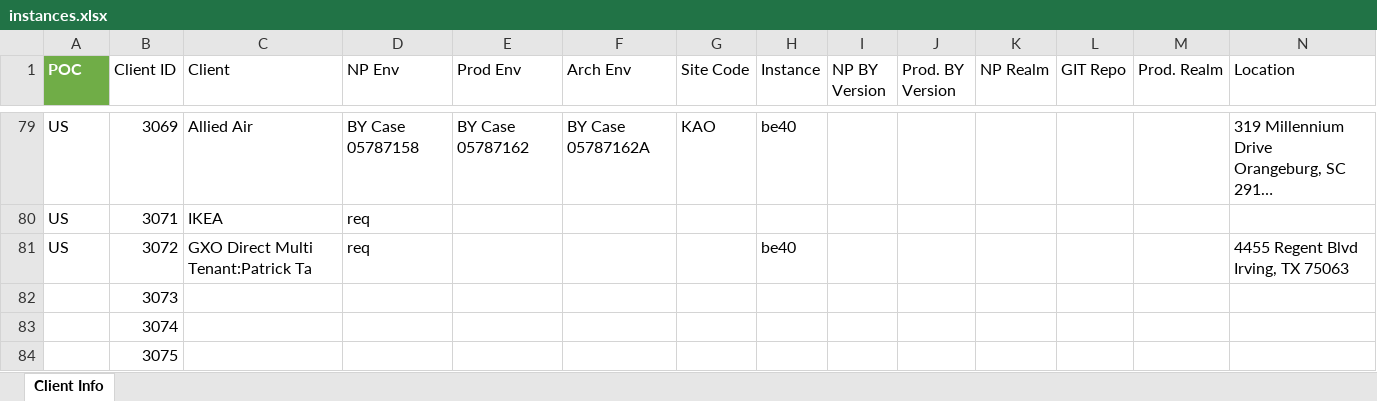
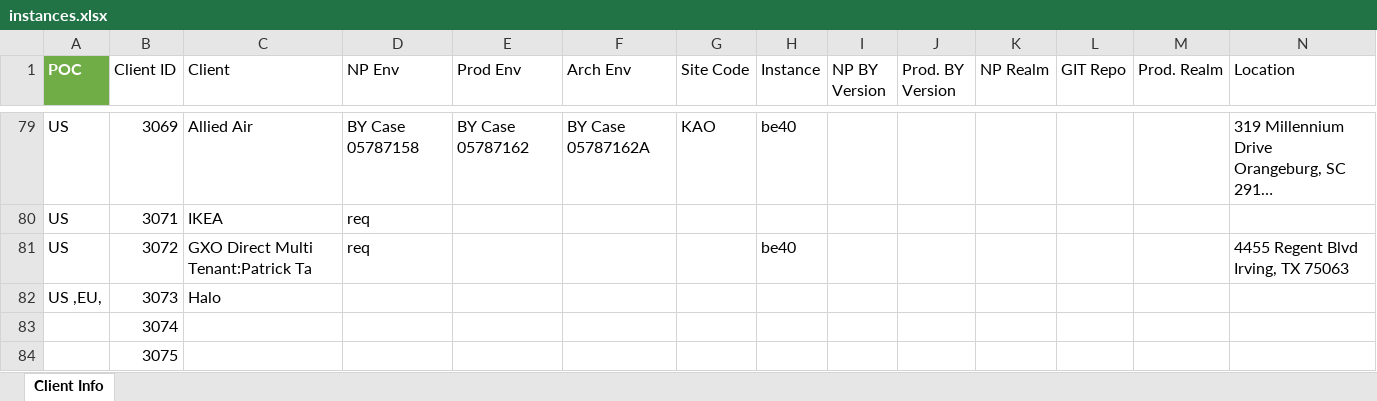
Before and after one commit to xavierpvgxo/instances-manager, an Excel workbook: data/instances.xlsx, sheet Client Info, drawn as a sheet; only a part is shown, gaps mark what is left out; long unchanged cells end in …; values as stored, in another font and other column widths than the file's, no borders; table styles not drawn; removed rows and columns are numbered as before the commit, all else as after; rows hold the shown columns only; the diff names each change by its address in the sheet, - before the commit and + after, or states it on an @@ line.

```diff
--- a/data/instances.xlsx (sheet Client Info)
+++ b/data/instances.xlsx (sheet Client Info)
-row 82:  | 3073
+row 82: US ,EU, | 3073 | Halo
```
Also changed, not shown: 2 other files.
